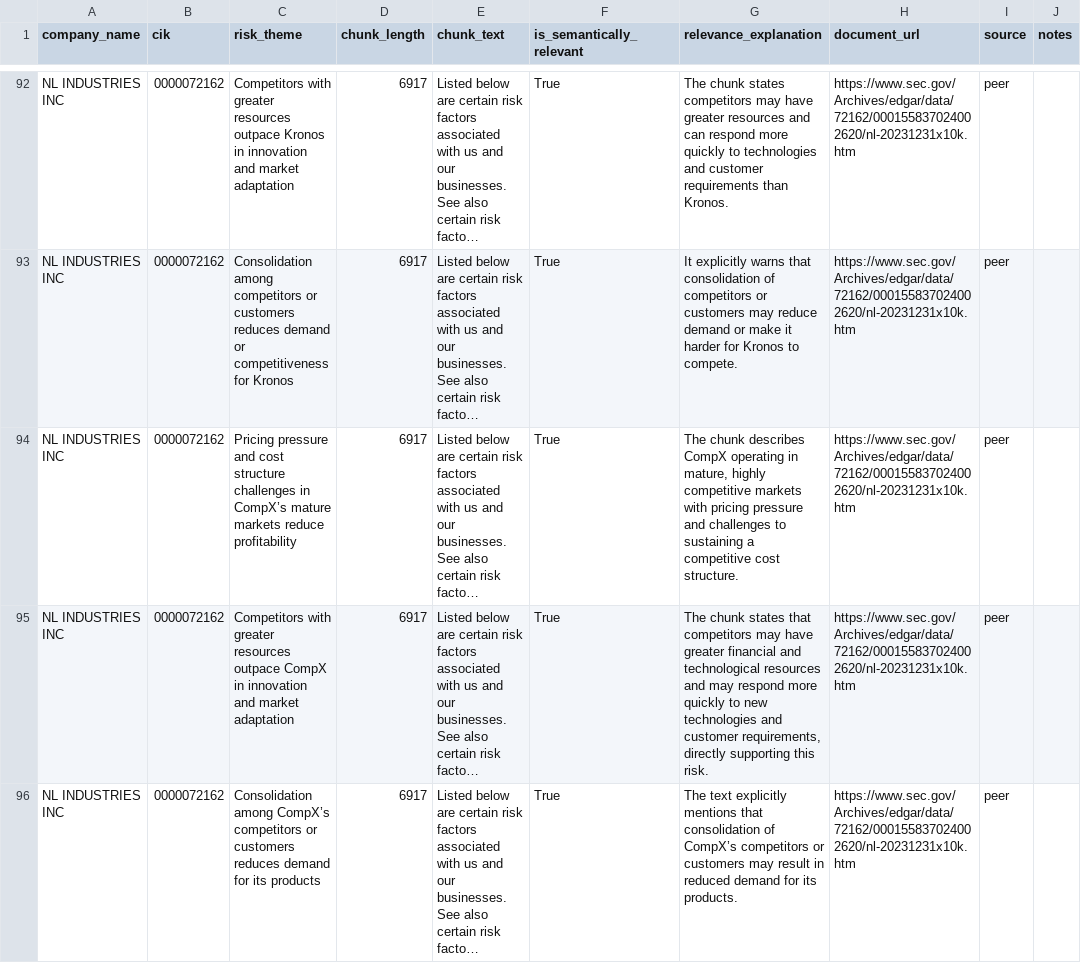
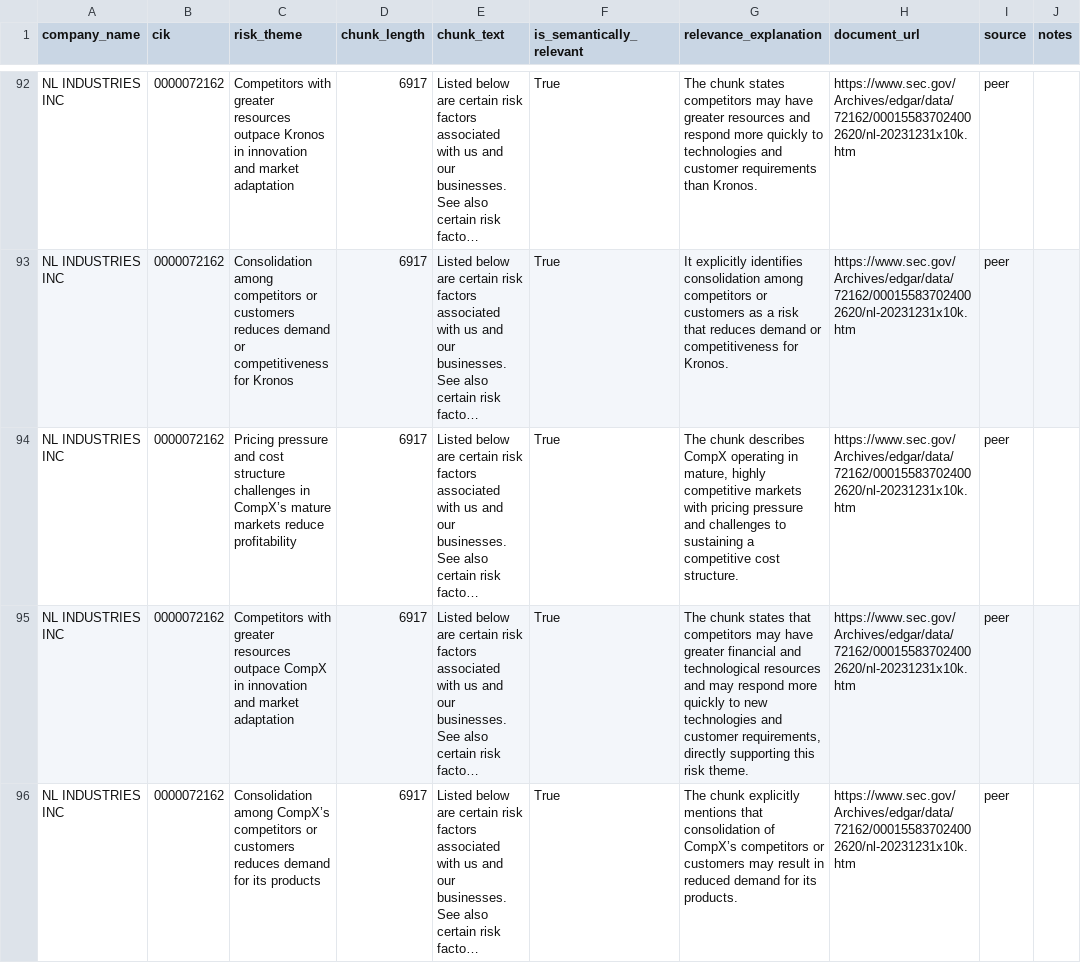
Before and after one commit to sajaa45/GraphRAG-on-Financial-Reports, a CSV file: retrival+eval/Ground_Truth/risks_validation_results.csv, drawn as a sheet; only a part is shown, gaps mark what is left out; long unchanged cells end in …; the diff covers the shown part only; the diff names each change by its address in the sheet, - before the commit and + after, or states it on an @@ line.

```diff
--- a/retrival+eval/Ground_Truth/risks_validation_results.csv
+++ b/retrival+eval/Ground_Truth/risks_validation_results.csv
-G92 (relevance_explanation): …resources and can respond more…
+G92 (relevance_explanation): …resources and respond more…
-G93 (relevance_explanation): It explicitly warns that consolidation of competitors or customers may reduce demand or make it harder for Kronos to compete.
+G93 (relevance_explanation): It explicitly identifies consolidation among competitors or customers as a risk that reduces demand or competitiveness for Kronos.
-G95 (relevance_explanation): …supporting this risk.
+G95 (relevance_explanation): …supporting this risk theme.
-G96 (relevance_explanation): The text explicitly mentions…
+G96 (relevance_explanation): The chunk explicitly mentions…
```
Also changed, not shown: 62 edited cells elsewhere in this file, 32 other files.
